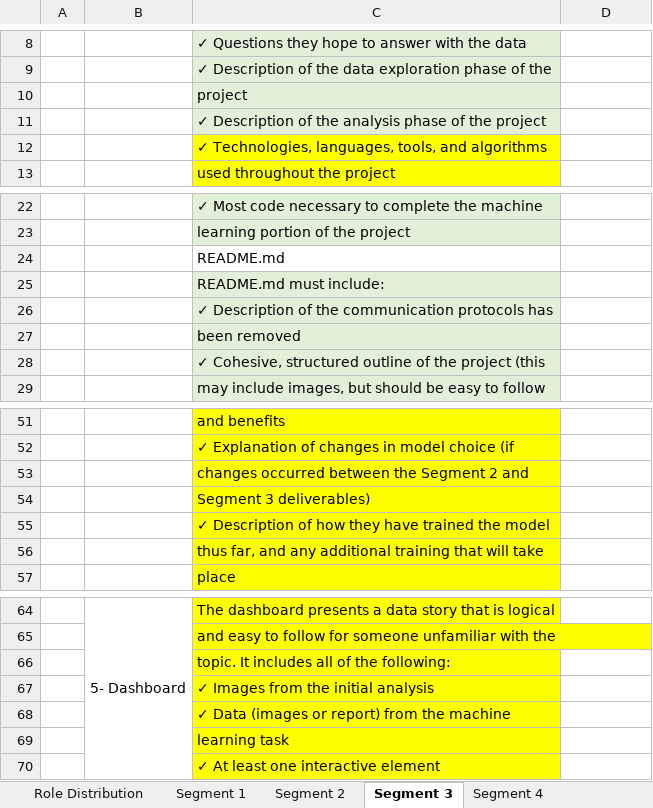
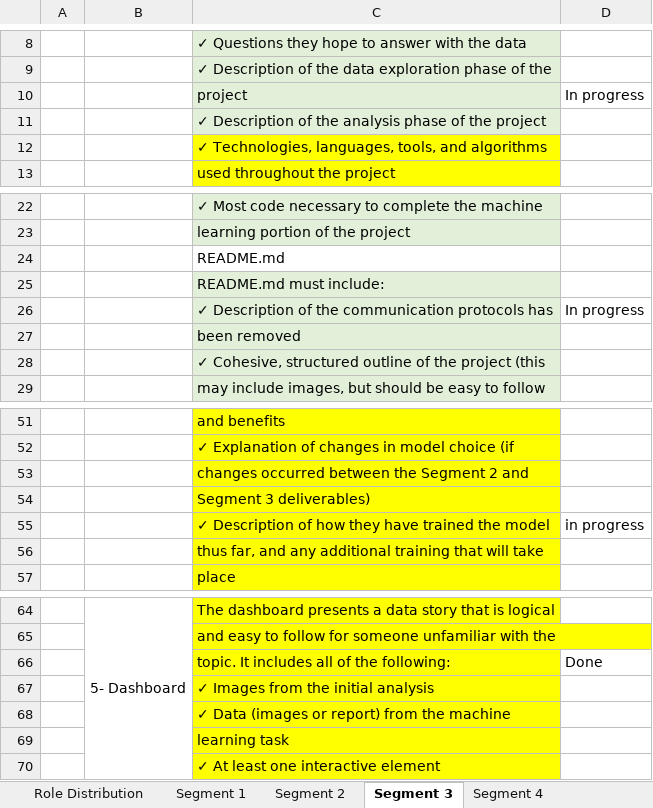
Before and after one commit to bpiffard/Capstone_Final_Group_Project, an Excel workbook: Resources/Rubic_Final_Project.xlsx, sheet Segment 3, drawn as a sheet; only a part is shown, gaps mark what is left out; values as stored, in another font and other column widths than the file's, no borders; the diff names each change by its address in the sheet, - before the commit and + after, or states it on an @@ line.

```diff
--- a/Resources/Rubic_Final_Project.xlsx (sheet Segment 3)
+++ b/Resources/Rubic_Final_Project.xlsx (sheet Segment 3)
-D10: (empty)
+D10: In progress
-D26: (empty)
+D26: In progress
-D55: (empty)
+D55: in progress
-D66: (empty)
+D66: Done
```
Also changed, not shown: sheet Cost Preciction, sheet Segment 4, other sheet tabs, charts or pictures, 1 other file.
